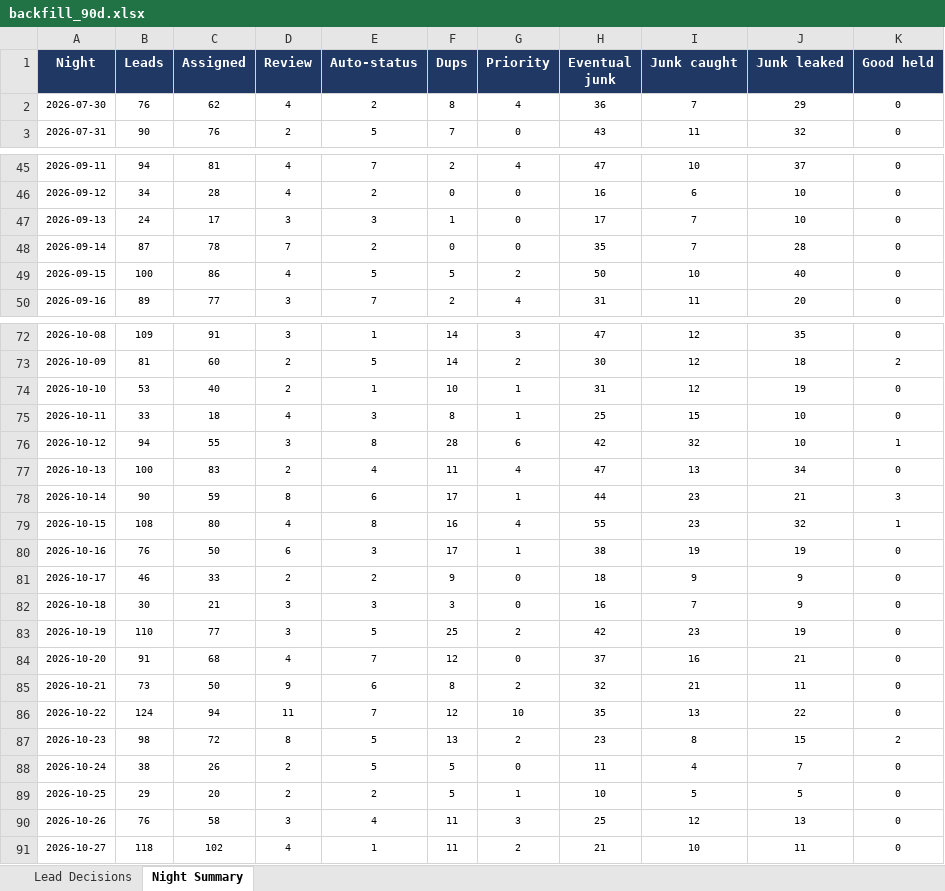
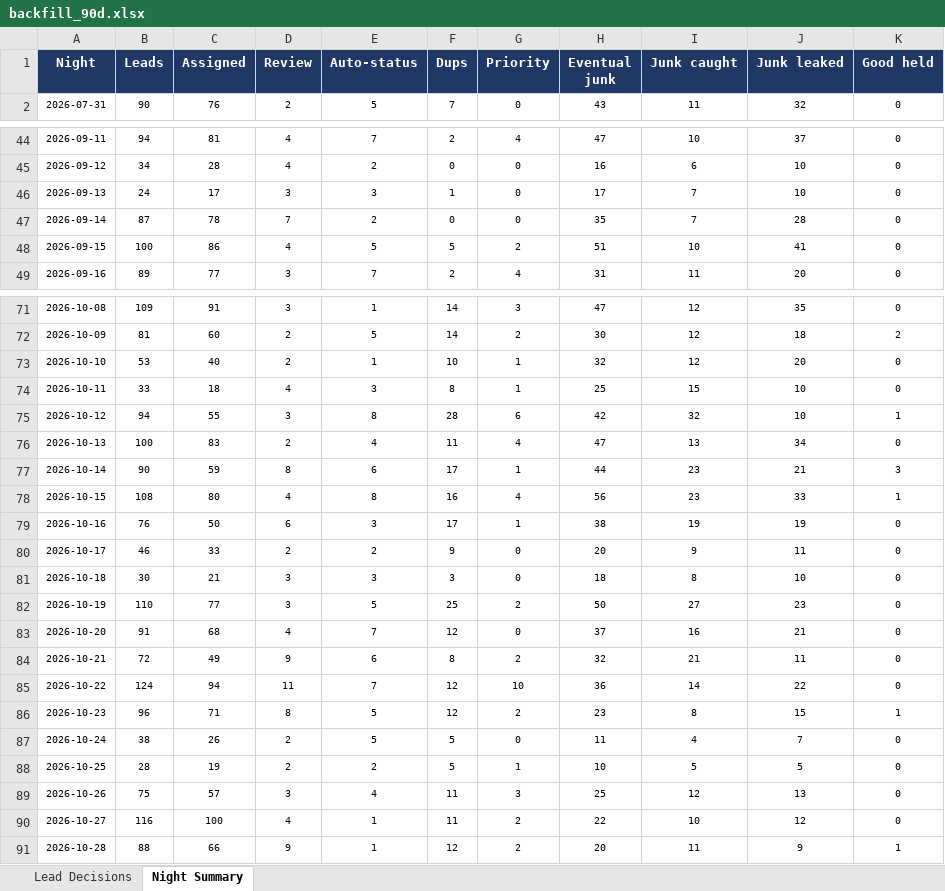
Before and after one commit to kurvnick/kurvpay-pcrep, an Excel workbook: logs/backfill_90d.xlsx, sheet Night Summary, drawn as a sheet; only a part is shown, gaps mark what is left out; values as stored, in another font and other column widths than the file's, no borders; removed rows and columns are numbered as before the commit, all else as after; the diff names each change by its address in the sheet, - before the commit and + after, or states it on an @@ line.

```diff
--- a/logs/backfill_90d.xlsx (sheet Night Summary)
+++ b/logs/backfill_90d.xlsx (sheet Night Summary)
-row 2: 2026-07-30 | 76 | 62 | 4 | 2 | 8 | 4 | 36 | 7 | 29 | 0
-H48 (Eventual junk): 50
+H48 (Eventual junk): 51
-J48 (Junk leaked): 40
+J48 (Junk leaked): 41
-H73 (Eventual junk): 31
+H73 (Eventual junk): 32
-J73 (Junk leaked): 19
+J73 (Junk leaked): 20
-H78 (Eventual junk): 55
+H78 (Eventual junk): 56
-J78 (Junk leaked): 32
+J78 (Junk leaked): 33
-H80 (Eventual junk): 18
+H80 (Eventual junk): 20
-J80 (Junk leaked): 9
+J80 (Junk leaked): 11
-H81 (Eventual junk): 16
+H81 (Eventual junk): 18
-I81 (Junk caught): 7
+I81 (Junk caught): 8
-J81 (Junk leaked): 9
+J81 (Junk leaked): 10
-H82 (Eventual junk): 42
+H82 (Eventual junk): 50
-I82 (Junk caught): 23
+I82 (Junk caught): 27
-J82 (Junk leaked): 19
+J82 (Junk leaked): 23
-B84 (Leads): 73
+B84 (Leads): 72
-C84 (Assigned): 50
+C84 (Assigned): 49
-H85 (Eventual junk): 35
+H85 (Eventual junk): 36
-I85 (Junk caught): 13
+I85 (Junk caught): 14
-B86 (Leads): 98
+B86 (Leads): 96
-C86 (Assigned): 72
+C86 (Assigned): 71
-F86 (Dups): 13
+F86 (Dups): 12
-K86 (Good held): 2
+K86 (Good held): 1
-B88 (Leads): 29
+B88 (Leads): 28
-C88 (Assigned): 20
+C88 (Assigned): 19
-B89 (Leads): 76
+B89 (Leads): 75
-C89 (Assigned): 58
+C89 (Assigned): 57
-B90 (Leads): 118
+B90 (Leads): 116
-C90 (Assigned): 102
+C90 (Assigned): 100
-H90 (Eventual junk): 21
+H90 (Eventual junk): 22
-J90 (Junk leaked): 11
+J90 (Junk leaked): 12
+row 91: 2026-10-28 | 88 | 66 | 9 | 1 | 12 | 2 | 20 | 11 | 9 | 1
```
Also changed, not shown: sheet Lead Decisions.
